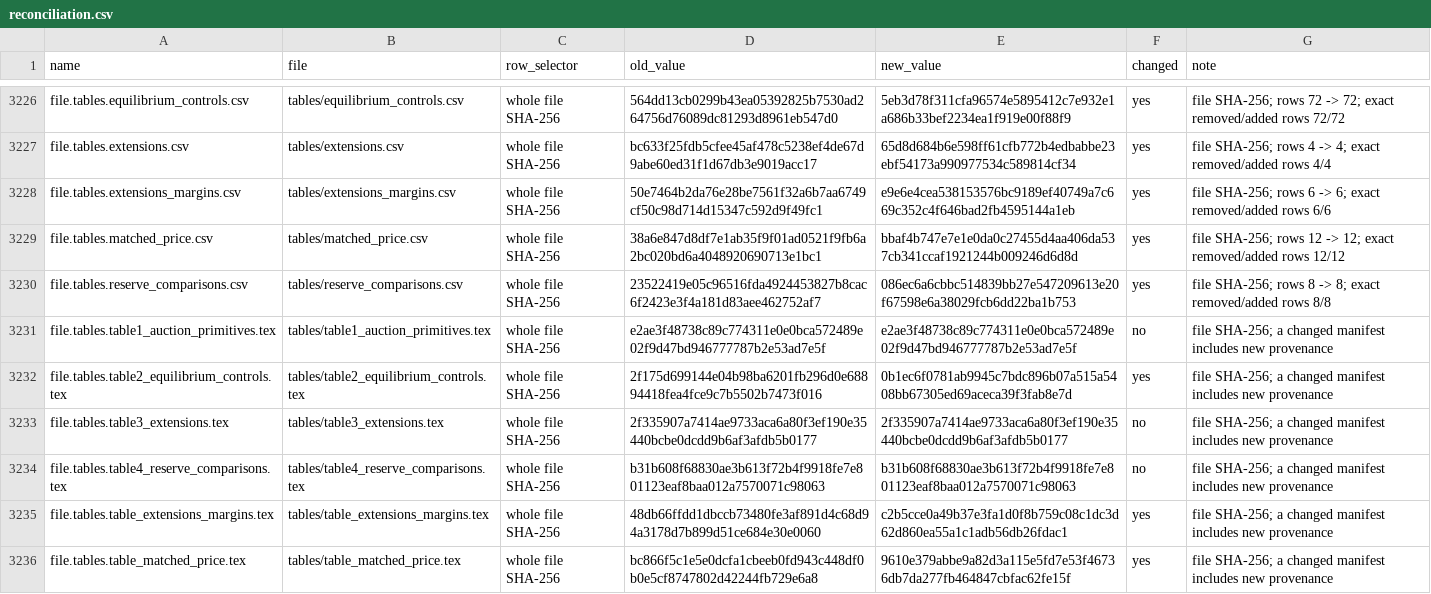
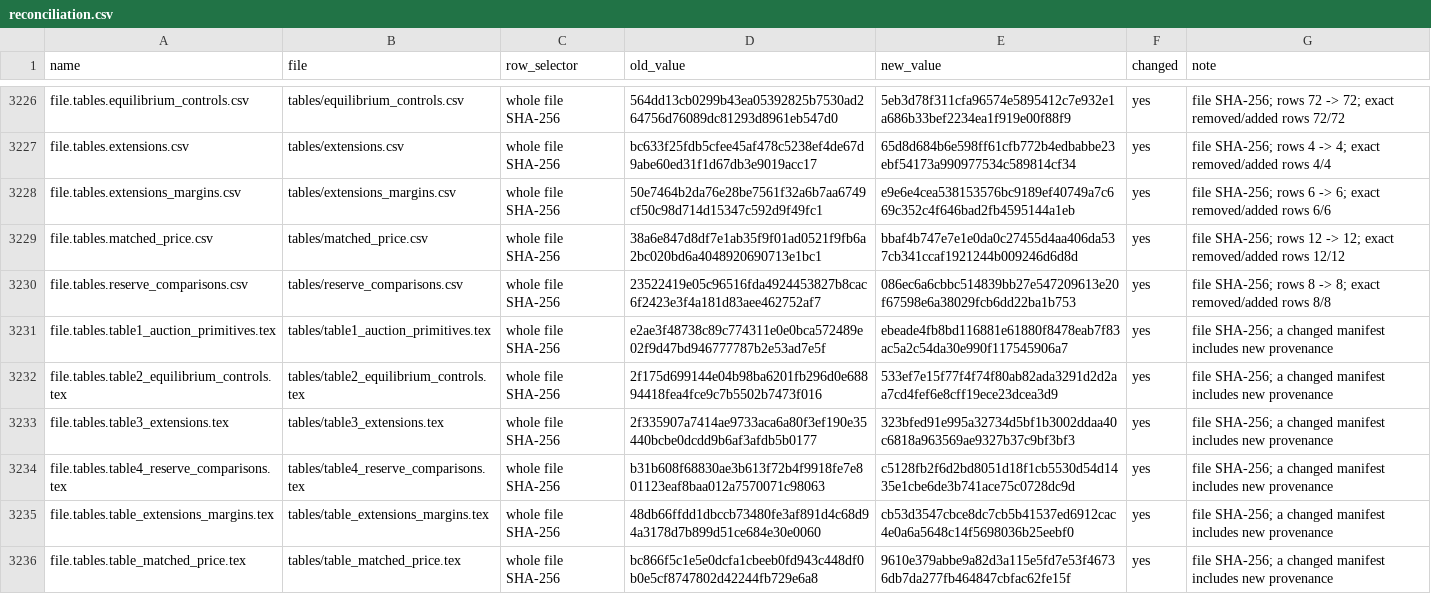
Before and after one commit to Austin-j-li/competition-creates-competition, a CSV file: audit/revision_v2_2026_10_21/reconciliation.csv, drawn as a sheet; only a part is shown, gaps mark what is left out; the diff covers the shown part only.

```diff
--- a/audit/revision_v2_2026_10_21/reconciliation.csv
+++ b/audit/revision_v2_2026_10_21/reconciliation.csv
@@ -3230,7 +3230,7 @@ file.tables.matched_price.csv,tables/matched_price.csv,whole file SHA-256,38a6e8
 file.tables.reserve_comparisons.csv,tables/reserve_comparisons.csv,whole file SHA-256,23522419e05c96516fda4924453827b8cac6f2423e3f4a181d83aee462752af7,086ec6a6cbbc514839bb27e547209613e20f67598e6a38029fcb6dd22ba1b753,yes,file SHA-256; rows 8 -> 8; exact removed/added rows 8/8
-file.tables.table1_auction_primitives.tex,tables/table1_auction_primitives.tex,whole file SHA-256,e2ae3f48738c89c774311e0e0bca572489e02f9d47bd946777787b2e53ad7e5f,e2ae3f48738c89c774311e0e0bca572489e02f9d47bd946777787b2e53ad7e5f,no,file SHA-256; a changed manifest includes new provenance
-file.tables.table2_equilibrium_controls.tex,tables/table2_equilibrium_controls.tex,whole file SHA-256,2f175d699144e04b98ba6201fb296d0e68894418fea4fce9c7b5502b7473f016,0b1ec6f0781ab9945c7bdc896b07a515a5408bb67305ed69aceca39f3fab8e7d,yes,file SHA-256; a changed manifest includes new provenance
-file.tables.table3_extensions.tex,tables/table3_extensions.tex,whole file SHA-256,2f335907a7414ae9733aca6a80f3ef190e35440bcbe0dcdd9b6af3afdb5b0177,2f335907a7414ae9733aca6a80f3ef190e35440bcbe0dcdd9b6af3afdb5b0177,no,file SHA-256; a changed manifest includes new provenance
-file.tables.table4_reserve_comparisons.tex,tables/table4_reserve_comparisons.tex,whole file SHA-256,b31b608f68830ae3b613f72b4f9918fe7e801123eaf8baa012a7570071c98063,b31b608f68830ae3b613f72b4f9918fe7e801123eaf8baa012a7570071c98063,no,file SHA-256; a changed manifest includes new provenance
-file.tables.table_extensions_margins.tex,tables/table_extensions_margins.tex,whole file SHA-256,48db66ffdd1dbccb73480fe3af891d4c68d94a3178d7b899d51ce684e30e0060,c2b5cce0a49b37e3fa1d0f8b759c08c1dc3d62d860ea55a1c1adb56db26fdac1,yes,file SHA-256; a changed manifest includes new provenance
+file.tables.table1_auction_primitives.tex,tables/table1_auction_primitives.tex,whole file SHA-256,e2ae3f48738c89c774311e0e0bca572489e02f9d47bd946777787b2e53ad7e5f,ebeade4fb8bd116881e61880f8478eab7f83ac5a2c54da30e990f117545906a7,yes,file SHA-256; a changed manifest includes new provenance
+file.tables.table2_equilibrium_controls.tex,tables/table2_equilibrium_controls.tex,whole file SHA-256,2f175d699144e04b98ba6201fb296d0e68894418fea4fce9c7b5502b7473f016,533ef7e15f77f4f74f80ab82ada3291d2d2aa7cd4fef6e8cff19ece23dcea3d9,yes,file SHA-256; a changed manifest includes new provenance
+file.tables.table3_extensions.tex,tables/table3_extensions.tex,whole file SHA-256,2f335907a7414ae9733aca6a80f3ef190e35440bcbe0dcdd9b6af3afdb5b0177,323bfed91e995a32734d5bf1b3002ddaa40c6818a963569ae9327b37c9bf3bf3,yes,file SHA-256; a changed manifest includes new provenance
+file.tables.table4_reserve_comparisons.tex,tables/table4_reserve_comparisons.tex,whole file SHA-256,b31b608f68830ae3b613f72b4f9918fe7e801123eaf8baa012a7570071c98063,c5128fb2f6d2bd8051d18f1cb5530d54d1435e1cbe6de3b741ace75c0728dc9d,yes,file SHA-256; a changed manifest includes new provenance
+file.tables.table_extensions_margins.tex,tables/table_extensions_margins.tex,whole file SHA-256,48db66ffdd1dbccb73480fe3af891d4c68d94a3178d7b899d51ce684e30e0060,cb53d3547cbce8dc7cb5b41537ed6912cac4e0a6a5648c14f5698036b25eebf0,yes,file SHA-256; a changed manifest includes new provenance
 file.tables.table_matched_price.tex,tables/table_matched_price.tex,whole file SHA-256,bc866f5c1e5e0dcfa1cbeeb0fd943c448df0b0e5cf8747802d42244fb729e6a8,9610e379abbe9a82d3a115e5fd7e53f46736db7da277fb464847cbfac62fe15f,yes,file SHA-256; a changed manifest includes new provenance
```
Also changed, not shown: 10 edited cells elsewhere in this file, 29 other files.
